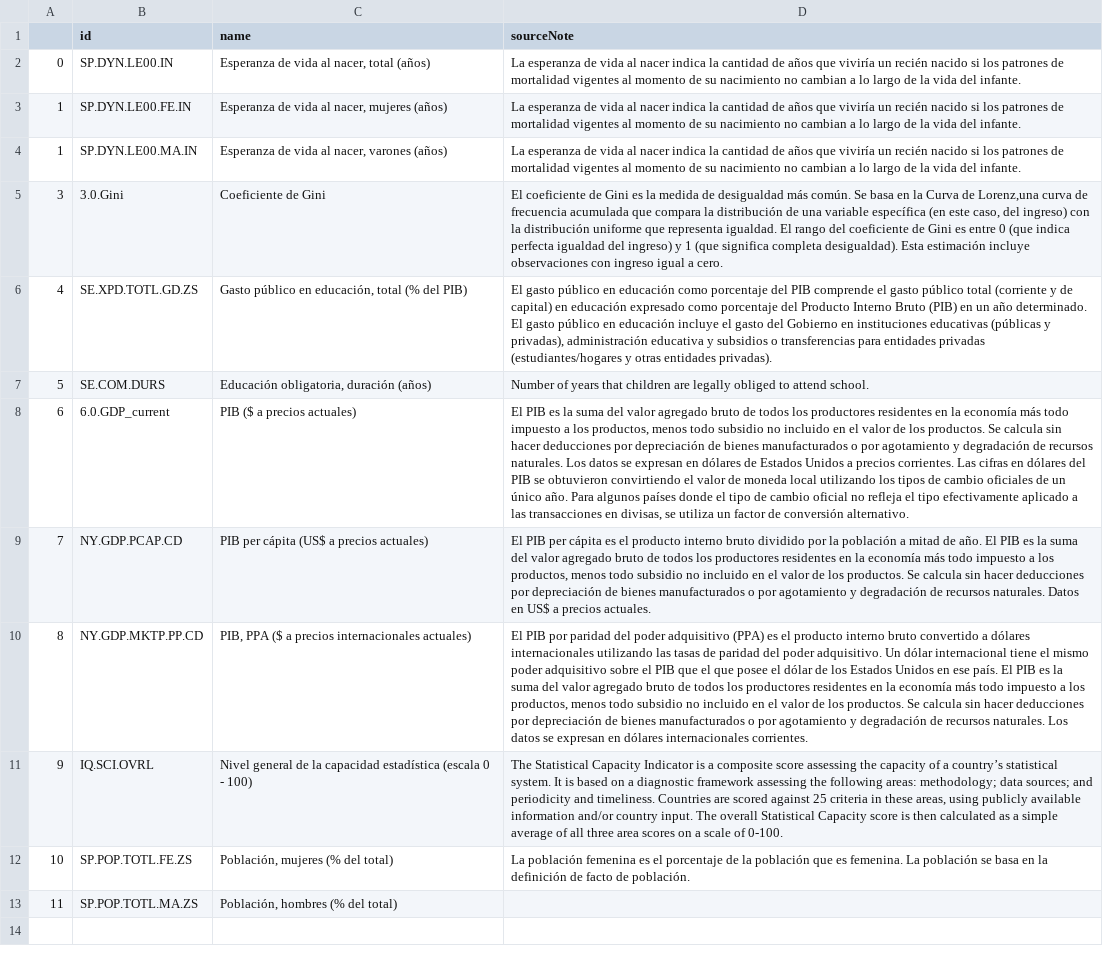
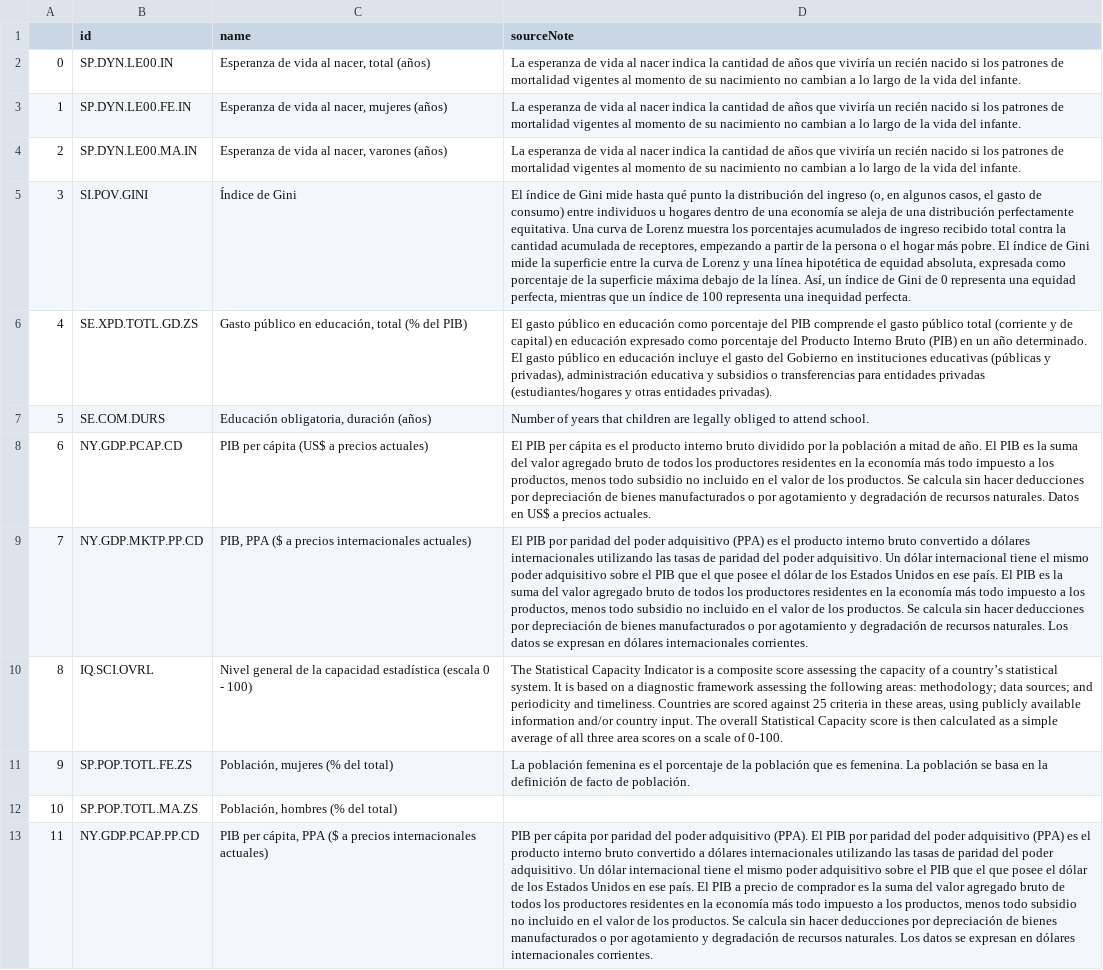
Before and after one commit to jorgeav527/life-expectancy, a CSV file: datasets/indicadores_seleccionados.csv, drawn as a sheet; removed rows and columns are numbered as before the commit, all else as after; the diff names each change by its address in the sheet, - before the commit and + after, or states it on an @@ line.

Commit message:
Todos los indicadores en un solo DataFrame
Los datos fueron obtenidos a partir del DataLake y luego tratados para renombrar la columna de valor con el nombre correspondiente del indicador

```diff
--- a/datasets/indicadores_seleccionados.csv
+++ b/datasets/indicadores_seleccionados.csv
-A4: 1
+A4: 2
-row 5: 3 | 3.0.Gini | Coeficiente de Gini | El coeficiente de Gini es la medida de desigualdad más común. Se basa en la Curva de Lorenz,una curva de frecuencia acumulada que compara la distribución de una variable específica (en este caso, del ingreso) con la distribución uniforme que representa igualdad. El rango del coeficiente de Gini es entre 0 (que indica perfecta igualdad del ingreso) y 1 (que significa completa desigualdad). Esta estimación incluye observaciones con ingreso igual a cero.
+row 5: 3 | SI.POV.GINI | Índice de Gini | El índice de Gini mide hasta qué punto la distribución del ingreso (o, en algunos casos, el gasto de consumo) entre individuos u hogares dentro de una economía se aleja de una distribución perfectamente equitativa. Una curva de Lorenz muestra los porcentajes acumulados de ingreso recibido total contra la cantidad acumulada de receptores, empezando a partir de la persona o el hogar más pobre. El índice de Gini mide la superficie entre la curva de Lorenz y una línea hipotética de equidad absoluta, expresada como porcentaje de la superficie máxima debajo de la línea. Así, un índice de Gini de 0 representa una equidad perfecta, mientras que un índice de 100 representa una inequidad perfecta.
-row 8: 6 | 6.0.GDP_current | PIB ($ a precios actuales) | El PIB es la suma del valor agregado bruto de todos los productores residentes en la economía más todo impuesto a los productos, menos todo subsidio no incluido en el valor de los productos. Se calcula sin hacer deducciones por depreciación de bienes manufacturados o por agotamiento y degradación de recursos naturales. Los datos se expresan en dólares de Estados Unidos a precios corrientes. Las cifras en dólares del PIB se obtuvieron convirtiendo el valor de moneda local utilizando los tipos de cambio oficiales de un único año. Para algunos países donde el tipo de cambio oficial no refleja el tipo efectivamente aplicado a las transacciones en divisas, se utiliza un factor de conversión alternativo.
-A8: 7
+A8: 6
-A9: 8
+A9: 7
-A10: 9
+A10: 8
-A11: 10
+A11: 9
-A12: 11
+A12: 10
+row 13: 11 | NY.GDP.PCAP.PP.CD | PIB per cápita, PPA ($ a precios internacionales actuales) | PIB per cápita por paridad del poder adquisitivo (PPA). El PIB por paridad del poder adquisitivo (PPA) es el producto interno bruto convertido a dólares internacionales utilizando las tasas de paridad del poder adquisitivo. Un dólar internacional tiene el mismo poder adquisitivo sobre el PIB que el que posee el dólar de los Estados Unidos en ese país. El PIB a precio de comprador es la suma del valor agregado bruto de todos los productores residentes en la economía más todo impuesto a los productos, menos todo subsidio no incluido en el valor de los productos. Se calcula sin hacer deducciones por depreciación de bienes manufacturados o por agotamiento y degradación de recursos naturales. Los datos se expresan en dólares internacionales corrientes.
```
Also changed, not shown: 15 other files.
